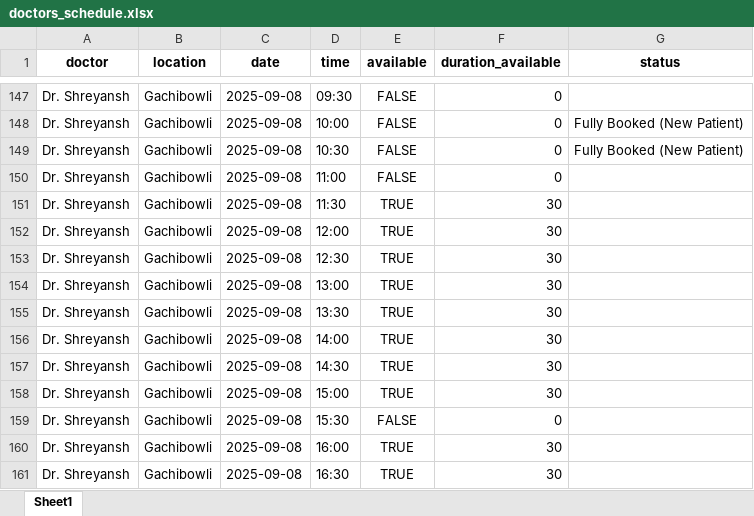
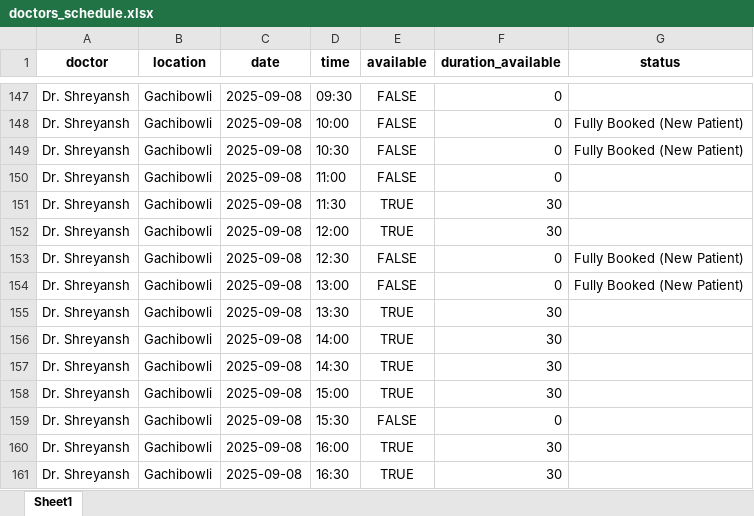
Before and after one commit to bhattershreyansh/AI-Medical-Scheduler, an Excel workbook: data/doctors_schedule.xlsx, sheet Sheet1, drawn as a sheet; only a part is shown, gaps mark what is left out; values as stored, in another font and other column widths than the file's, no borders; the diff names each change by its address in the sheet, - before the commit and + after, or states it on an @@ line.

```diff
--- a/data/doctors_schedule.xlsx (sheet Sheet1)
+++ b/data/doctors_schedule.xlsx (sheet Sheet1)
-E153:E154 (available): TRUE
+E153:E154 (available): FALSE
-F153:F154 (duration_available): 30
+F153:F154 (duration_available): 0
-G153:G154 (status): (empty)
+G153:G154 (status): Fully Booked (New Patient)
```
Also changed, not shown: data/admin_review_report.xlsx, data/appointments.xlsx, 20 other files.
